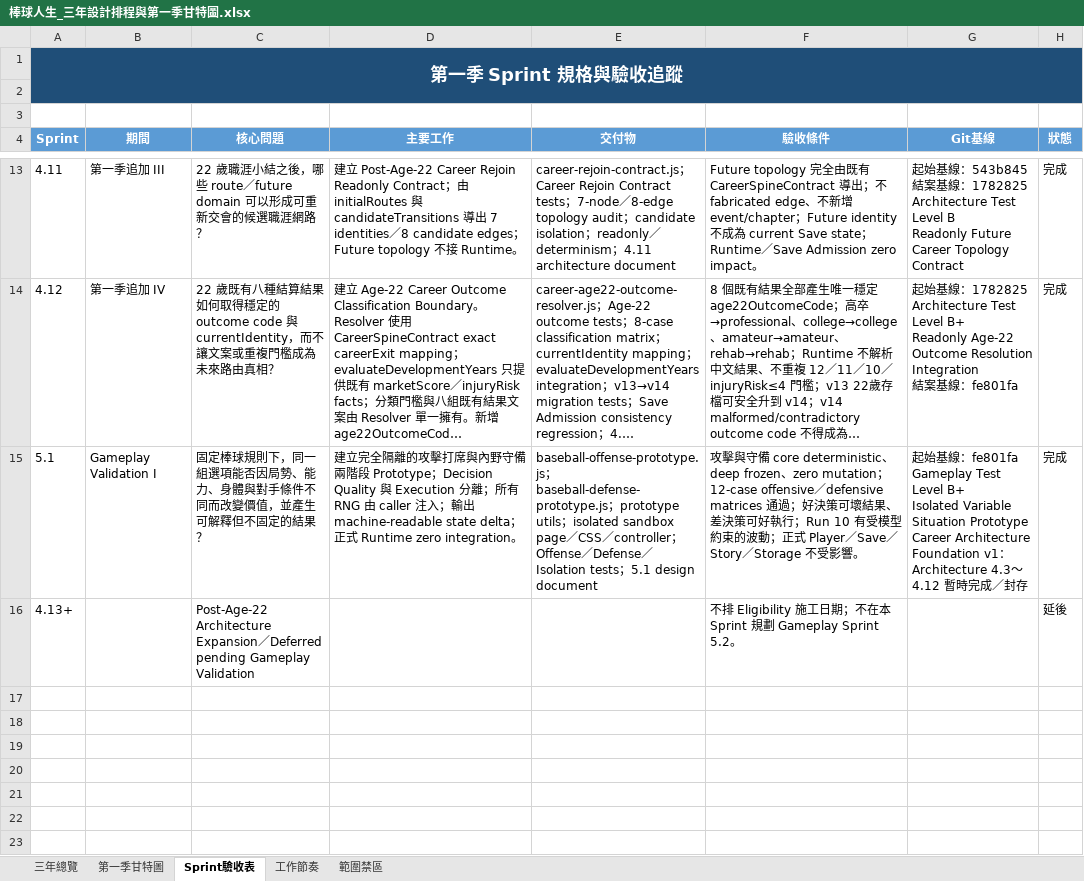
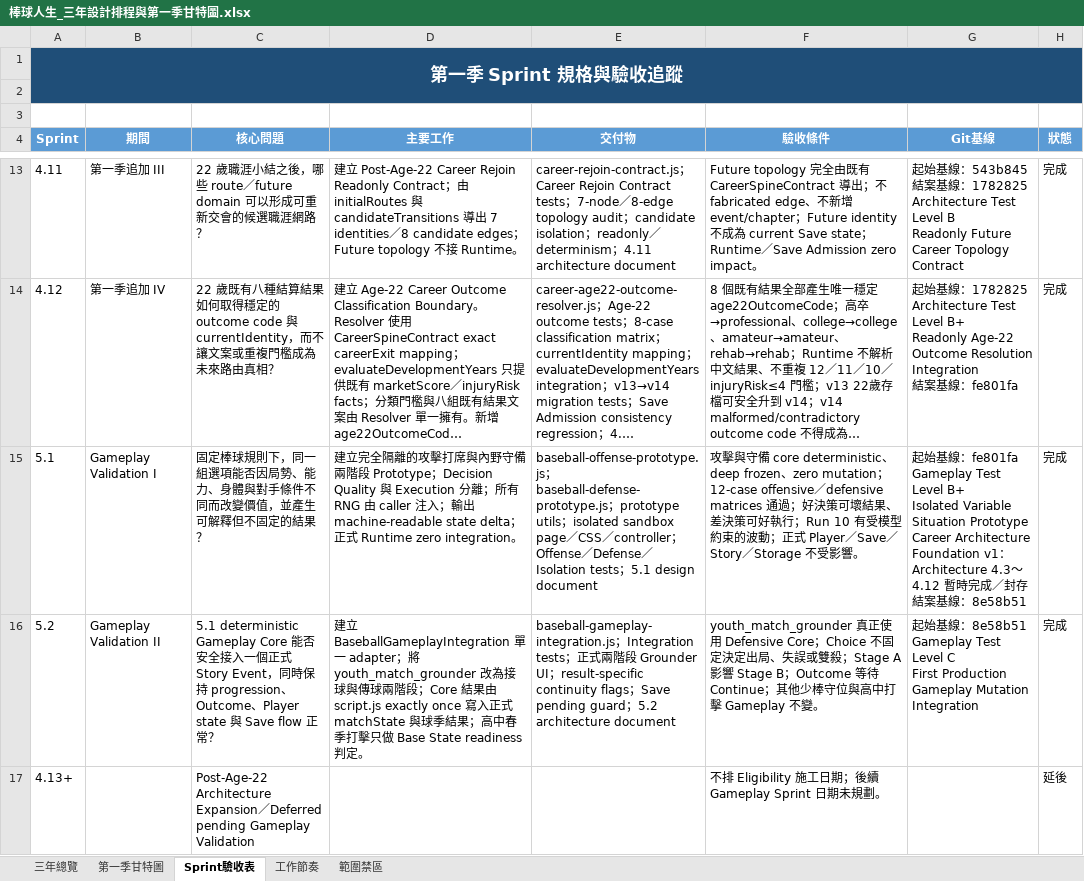
Before and after one commit to rbnwu03-coder/baseball-life-simulator, an Excel workbook: 棒球人生_三年設計排程與第一季甘特圖.xlsx, sheet Sprint驗收表, drawn as a sheet; only a part is shown, gaps mark what is left out; long unchanged cells end in …; values as stored, in another font and other column widths than the file's, no borders; conditional formats not drawn; addresses are those after the commit; ↵ is a line break in a cell; the diff names each change by its address in the sheet, - before the commit and + after, or states it on an @@ line.

Commit message:
feat: integrate first variable baseball gameplay event

```diff
--- a/棒球人生_三年設計排程與第一季甘特圖.xlsx (sheet Sprint驗收表)
+++ b/棒球人生_三年設計排程與第一季甘特圖.xlsx (sheet Sprint驗收表)
-G15 (Git基線): …封存
+G15 (Git基線): …封存 ↵ 結案基線：8e58b51
+row 16: 5.2 | Gameplay Validation II | 5.1 deterministic Gameplay Core 能否安全接入一個正式 Story Event，同時保持 progression、Outcome、Player state 與 Save flow 正常？ | 建立 BaseballGameplayIntegration 單一 adapter；將 youth_match_grounder 改為接球與傳球兩階段；Core 結果由 script.js exactly once 寫入正式 matchState 與球季結果；高中春季打擊只做 Base State readiness 判定。 | baseball-gameplay-integration.js；Integration tests；正式兩階段 Grounder UI；result-specific continuity flags；Save pending guard；5.2 architecture document | youth_match_grounder 真正使用 Defensive Core；Choice 不固定決定出局、失誤或雙殺；Stage A 影響 Stage B；Outcome 等待 Continue；其他少棒守位與高中打擊 Gameplay 不變。 | 起始基線：8e58b51 ↵ Gameplay Test Level C ↵ First Production Gameplay Mutation Integration | 完成
-F17 (驗收條件): …期；不在本 Sprint 規劃 Gameplay Sprint 5.2。
+F17 (驗收條件): …期；後續 Gameplay Sprint 日期未規劃。
```
Also changed, not shown: sheet 第一季甘特圖, 棒球人生_三年設計排程_易讀版.xlsx, 13 other files.
